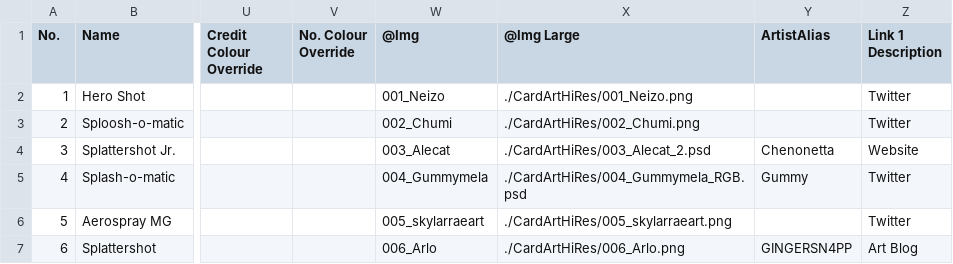
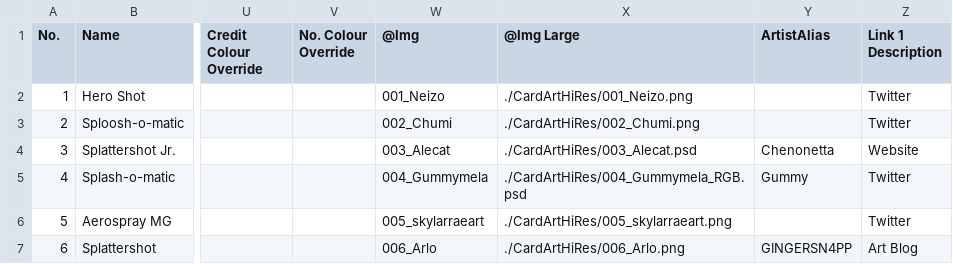
Before and after one commit to ArtySiege/ArtySiege.github.io, a CSV file: public/data.csv, drawn as a sheet; only a part is shown, gaps mark what is left out; the diff covers the shown part only; the diff names each change by its address in the sheet, - before the commit and + after, or states it on an @@ line.

```diff
--- a/public/data.csv
+++ b/public/data.csv
-X4 (@Img Large): ./CardArtHiRes/003_Alecat_2.psd
+X4 (@Img Large): ./CardArtHiRes/003_Alecat.psd
```
Also changed, not shown: 19 edited cells elsewhere in this file, 16 other files.
